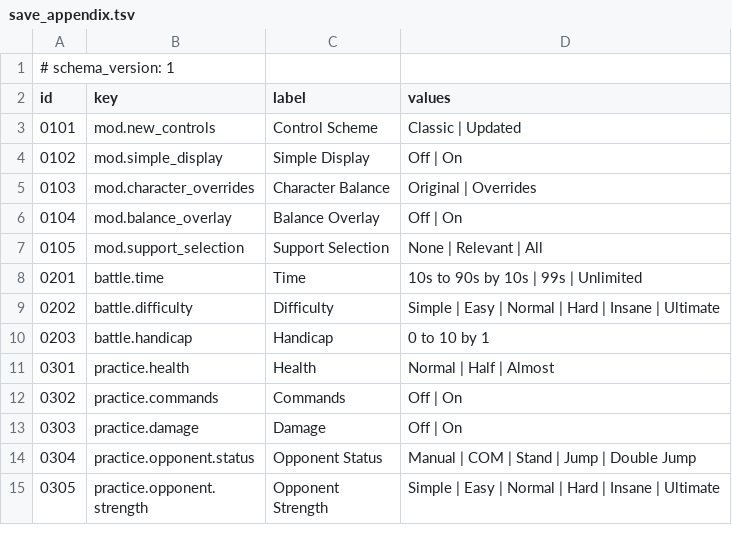
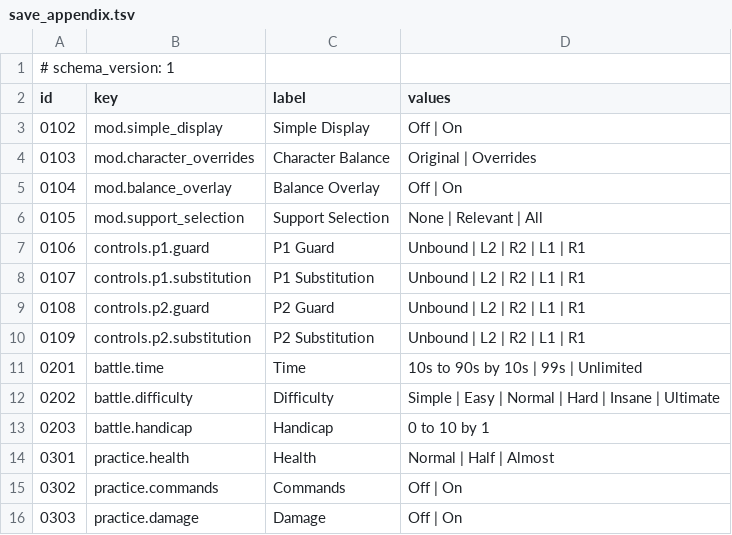
Before and after one commit to solid1353/NA2-Modding, a TSV file: na228_builder/resources/save_appendix.tsv, drawn as a sheet; only a part is shown; the shorter side is filled out with more unchanged rows; removed rows and columns are numbered as before the commit, all else as after; the diff names each change by its address in the sheet, - before the commit and + after, or states it on an @@ line.

Commit message:
Update NA2 controls and stabilize configuration tests

```diff
--- a/na228_builder/resources/save_appendix.tsv
+++ b/na228_builder/resources/save_appendix.tsv
-row 3: 0101 | mod.new_controls | Control Scheme | Classic | Updated
+row 7: 0106 | controls.p1.guard | P1 Guard | Unbound | L2 | R2 | L1 | R1
+row 8: 0107 | controls.p1.substitution | P1 Substitution | Unbound | L2 | R2 | L1 | R1
+row 9: 0108 | controls.p2.guard | P2 Guard | Unbound | L2 | R2 | L1 | R1
+row 10: 0109 | controls.p2.substitution | P2 Substitution | Unbound | L2 | R2 | L1 | R1
```
Also changed, not shown: na228_builder/resources/mod_strings.tsv, 38 other files.
